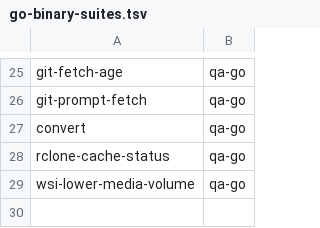
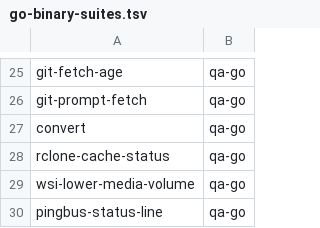
Before and after one commit to LongTermSupport/fedora-desktop, a TSV file: scripts/go-binary-suites.tsv, drawn as a sheet; only a part is shown, gaps mark what is left out.

```diff
--- a/scripts/go-binary-suites.tsv
+++ b/scripts/go-binary-suites.tsv
@@ -29 +29,2 @@ rclone-cache-status	qa-go
 wsi-lower-media-volume	qa-go
+pingbus-status-line	qa-go
```
Also changed, not shown: 20 other files.
